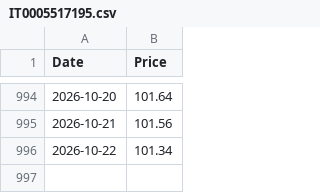
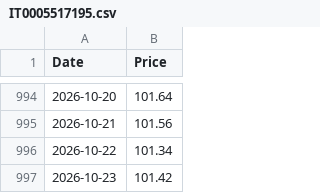
Before and after one commit to emmekappa/uncommon-funds, a CSV file: quotations/IT0005517195.csv, drawn as a sheet; only a part is shown, gaps mark what is left out.

Commit message:
Updates quotation

```diff
--- a/quotations/IT0005517195.csv
+++ b/quotations/IT0005517195.csv
@@ -996 +996,2 @@ Date,Price
 2026-10-22,101.34
+2026-10-23,101.42
```
Also changed, not shown: quotations/ES0000012F76.csv, quotations/LU2141869003.csv, 3 other files.
